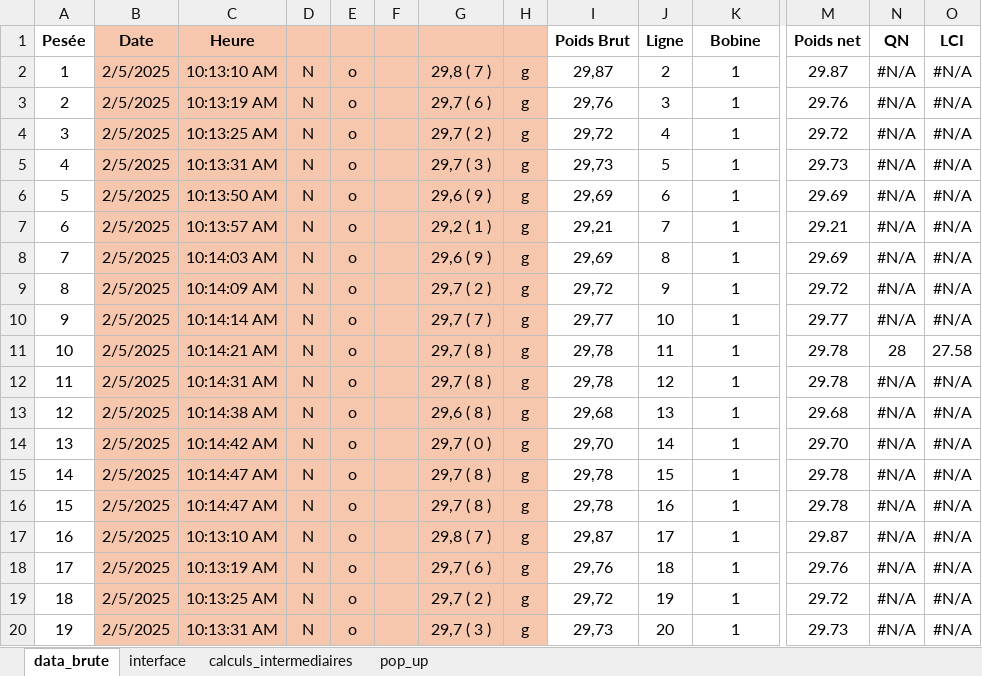
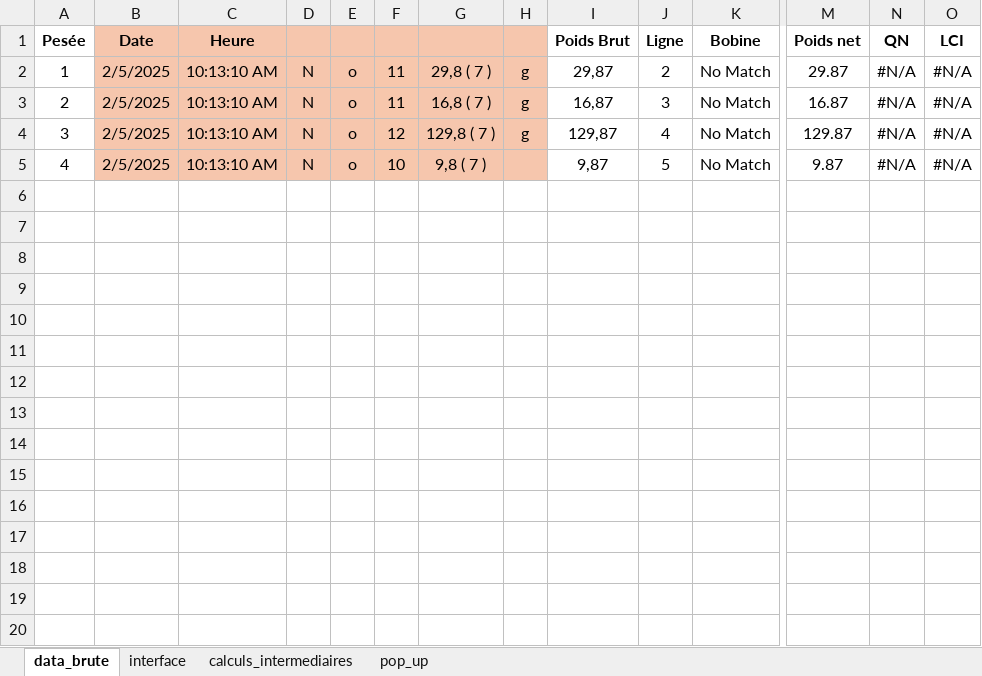
Before and after one commit to adasilva33/balance_solina, an Excel workbook: Balance.xlsm, sheet data_brute, drawn as a sheet; only a part is shown, gaps mark what is left out; values as stored, in another font and other column widths than the file's, no borders; charts and pictures not drawn; rows hold the shown columns only; the diff covers the shown part only; the diff names each change by its address in the sheet, - before the commit and + after, or states it on an @@ line.

Commit message:
Pouvoir printer des poids <10g et >=100g

```diff
--- a/Balance.xlsm (sheet data_brute)
+++ b/Balance.xlsm (sheet data_brute)
-F2:F3: (empty)
+F2:F3: 11
-K2:K5 (Bobine): 1
+K2:K5 (Bobine): No Match
-C3 (Heure): 10:13:19 AM
+C3 (Heure): 10:13:10 AM
-G3: 29,7 ( 6 )
+G3: 16,8 ( 7 )
-I3 (Poids Brut): 29,76
+I3 (Poids Brut): 16,87
-M3 (Poids net): 29.76
+M3 (Poids net): 16.87
-C4 (Heure): 10:13:25 AM
+C4 (Heure): 10:13:10 AM
-F4: (empty)
+F4: 12
-G4: 29,7 ( 2 )
+G4: 129,8 ( 7 )
-I4 (Poids Brut): 29,72
+I4 (Poids Brut): 129,87
-M4 (Poids net): 29.72
+M4 (Poids net): 129.87
-C5 (Heure): 10:13:31 AM
+C5 (Heure): 10:13:10 AM
-F5: (empty)
+F5: 10
-G5: 29,7 ( 3 )
+G5: 9,8 ( 7 )
-H5: g
+H5: (empty)
-I5 (Poids Brut): 29,73
+I5 (Poids Brut): 9,87
-M5 (Poids net): 29.73
+M5 (Poids net): 9.87
-row 6: 5 | 2/5/2025 | 10:13:50 AM | N | o |  | 29,6 ( 9 ) | g | 29,69 | 6 | 1 | 29.69 | #N/A | #N/A
-row 7: 6 | 2/5/2025 | 10:13:57 AM | N | o |  | 29,2 ( 1 ) | g | 29,21 | 7 | 1 | 29.21 | #N/A | #N/A
-row 8: 7 | 2/5/2025 | 10:14:03 AM | N | o |  | 29,6 ( 9 ) | g | 29,69 | 8 | 1 | 29.69 | #N/A | #N/A
-row 9: 8 | 2/5/2025 | 10:14:09 AM | N | o |  | 29,7 ( 2 ) | g | 29,72 | 9 | 1 | 29.72 | #N/A | #N/A
-row 10: 9 | 2/5/2025 | 10:14:14 AM | N | o |  | 29,7 ( 7 ) | g | 29,77 | 10 | 1 | 29.77 | #N/A | #N/A
-row 11: 10 | 2/5/2025 | 10:14:21 AM | N | o |  | 29,7 ( 8 ) | g | 29,78 | 11 | 1 | 29.78 | 28 | 27.58
-row 12: 11 | 2/5/2025 | 10:14:31 AM | N | o |  | 29,7 ( 8 ) | g | 29,78 | 12 | 1 | 29.78 | #N/A | #N/A
-row 13: 12 | 2/5/2025 | 10:14:38 AM | N | o |  | 29,6 ( 8 ) | g | 29,68 | 13 | 1 | 29.68 | #N/A | #N/A
-row 14: 13 | 2/5/2025 | 10:14:42 AM | N | o |  | 29,7 ( 0 ) | g | 29,70 | 14 | 1 | 29.70 | #N/A | #N/A
-row 15: 14 | 2/5/2025 | 10:14:47 AM | N | o |  | 29,7 ( 8 ) | g | 29,78 | 15 | 1 | 29.78 | #N/A | #N/A
-row 16: 15 | 2/5/2025 | 10:14:47 AM | N | o |  | 29,7 ( 8 ) | g | 29,78 | 16 | 1 | 29.78 | #N/A | #N/A
-row 17: 16 | 2/5/2025 | 10:13:10 AM | N | o |  | 29,8 ( 7 ) | g | 29,87 | 17 | 1 | 29.87 | #N/A | #N/A
-row 18: 17 | 2/5/2025 | 10:13:19 AM | N | o |  | 29,7 ( 6 ) | g | 29,76 | 18 | 1 | 29.76 | #N/A | #N/A
-row 19: 18 | 2/5/2025 | 10:13:25 AM | N | o |  | 29,7 ( 2 ) | g | 29,72 | 19 | 1 | 29.72 | #N/A | #N/A
-row 20: 19 | 2/5/2025 | 10:13:31 AM | N | o |  | 29,7 ( 3 ) | g | 29,73 | 20 | 1 | 29.73 | #N/A | #N/A
```
Also changed, not shown: 40 removed rows elsewhere in this sheet, sheet calculs_intermediaires, sheet interface, sheet pop_up, formulas that keep their value, charts or pictures, 7 other files.
